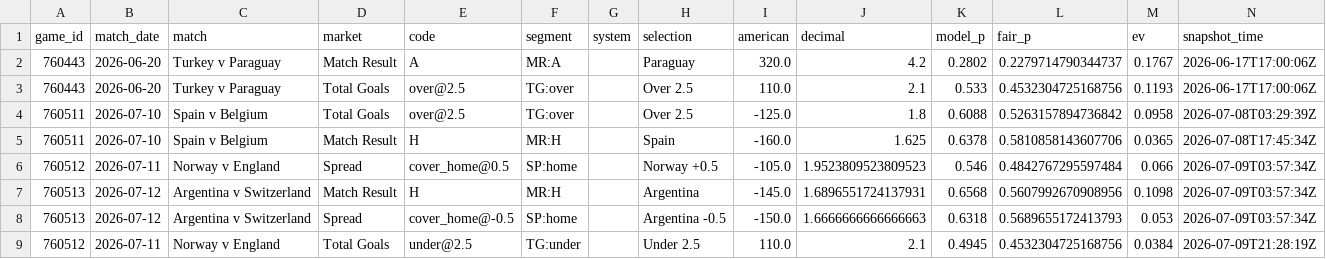
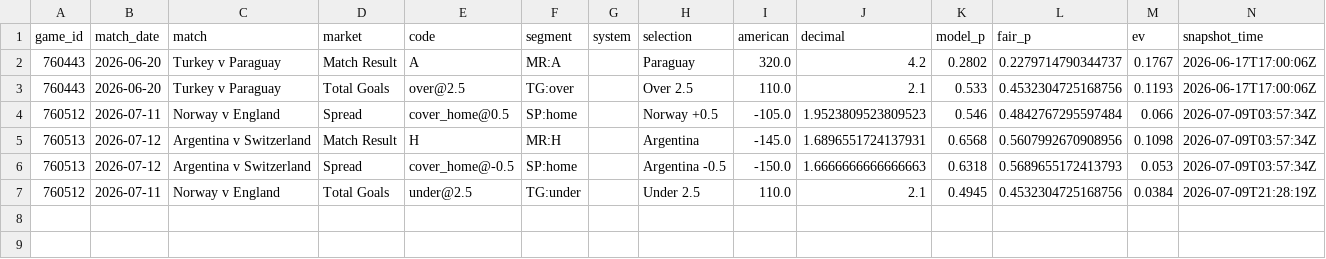
Before and after one commit to mgwinnier/soccer-model, a CSV file: reports/clv_open.csv, drawn as a sheet.

```diff
--- a/reports/clv_open.csv
+++ b/reports/clv_open.csv
@@ -3,4 +3,2 @@ game_id,match_date,match,market,code,segment,system,selection,american,decimal,m
 760443,2026-06-20,Turkey v Paraguay,Total Goals,over@2.5,TG:over,,Over 2.5,110.0,2.1,0.533,0.4532304725168756,0.1193,2026-06-17T17:00:06Z
-760511,2026-07-10,Spain v Belgium,Total Goals,over@2.5,TG:over,,Over 2.5,-125.0,1.8,0.6088,0.5263157894736842,0.0958,2026-07-08T03:29:39Z
-760511,2026-07-10,Spain v Belgium,Match Result,H,MR:H,,Spain,-160.0,1.625,0.6378,0.5810858143607706,0.0365,2026-07-08T17:45:34Z
 760512,2026-07-11,Norway v England,Spread,cover_home@0.5,SP:home,,Norway +0.5,-105.0,1.9523809523809523,0.546,0.4842767295597484,0.066,2026-07-09T03:57:34Z
```
Also changed, not shown: reports/clv_ledger.csv.
